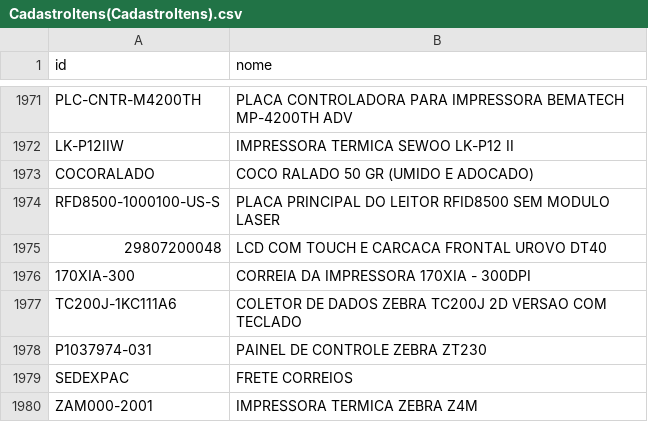
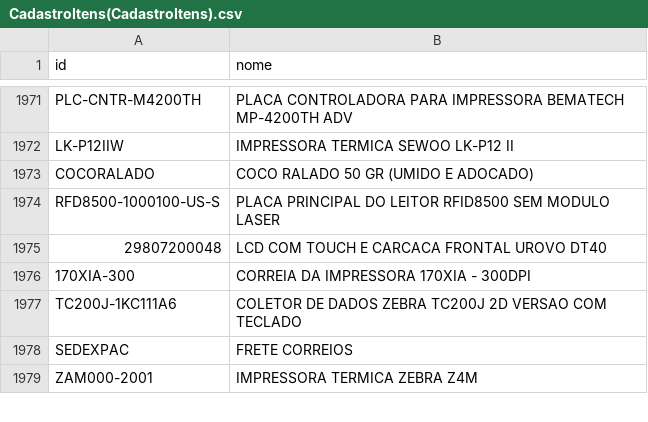
Before and after one commit to cauuabispoo/ZhazCheck, a CSV file: csv/CadastroItens(CadastroItens).csv, drawn as a sheet; only a part is shown, gaps mark what is left out.

Commit message:
Update CadastroItens(CadastroItens).csv

```diff
--- a/csv/CadastroItens(CadastroItens).csv
+++ b/csv/CadastroItens(CadastroItens).csv
@@ -1977,3 +1977,2 @@ RFD8500-1000100-US-S,PLACA PRINCIPAL DO LEITOR RFID8500 SEM MODULO LASER
 TC200J-1KC111A6,COLETOR DE DADOS ZEBRA TC200J 2D VERSAO COM TECLADO
-"P1037974-031	",PAINEL DE CONTROLE ZEBRA ZT230
 SEDEXPAC,FRETE CORREIOS
```
